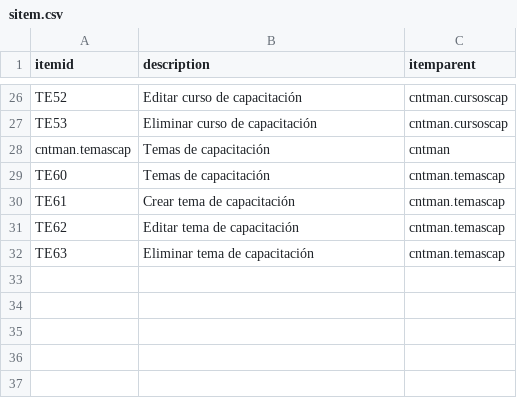
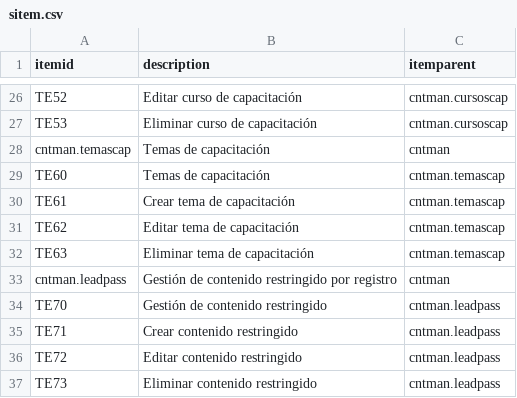
Before and after one commit to Induxsoft/cntman, a CSV file: src/cntman/_install/app_info/sitem.csv, drawn as a sheet; only a part is shown, gaps mark what is left out.

```diff
--- a/src/cntman/_install/app_info/sitem.csv
+++ b/src/cntman/_install/app_info/sitem.csv
@@ -32 +32,6 @@ TE62,Editar tema de capacitación,cntman.temascap
 TE63,Eliminar tema de capacitación,cntman.temascap
+cntman.leadpass,Gestión de contenido restringido por registro,cntman
+TE70,Gestión de contenido restringido,cntman.leadpass
+TE71,Crear contenido restringido,cntman.leadpass
+TE72,Editar contenido restringido,cntman.leadpass
+TE73,Eliminar contenido restringido,cntman.leadpass
```
Also changed, not shown: src/cntman/_install/app_info/sys_app_catalog.csv, src/cntman/_install/app_info/sys_app_item_action.csv, 14 other files.
